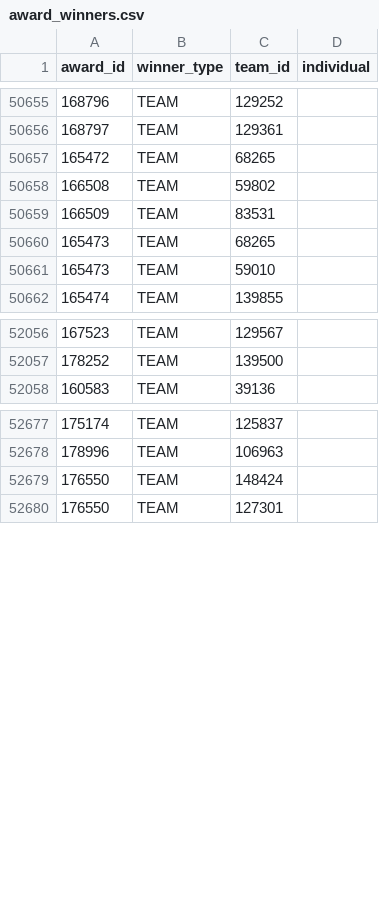
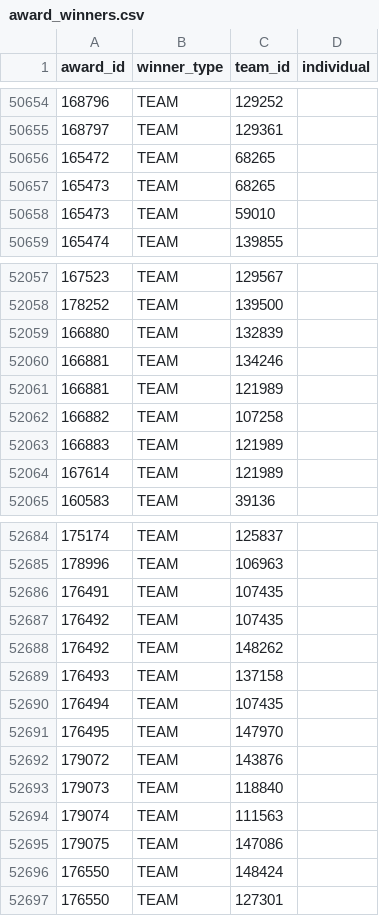
Before and after one commit to TRA-Vex/data, a CSV file: award_winners.csv, drawn as a sheet; only a part is shown, gaps mark what is left out; the diff covers the shown part only.

```diff
--- a/award_winners.csv
+++ b/award_winners.csv
@@ -50657,4 +50656,2 @@ award_id,winner_type,team_id,individual
 165472,TEAM,68265,
-166508,TEAM,59802,
-166509,TEAM,83531,
 165473,TEAM,68265,
@@ -52057,2 +52058,8 @@ award_id,winner_type,team_id,individual
 178252,TEAM,139500,
+166880,TEAM,132839,
+166881,TEAM,134246,
+166881,TEAM,121989,
+166882,TEAM,107258,
+166883,TEAM,121989,
+167614,TEAM,121989,
 160583,TEAM,39136,
@@ -52678,2 +52685,12 @@ award_id,winner_type,team_id,individual
 178996,TEAM,106963,
+176491,TEAM,107435,
+176492,TEAM,107435,
+176492,TEAM,148262,
+176493,TEAM,137158,
+176494,TEAM,107435,
+176495,TEAM,147970,
+179072,TEAM,143876,
+179073,TEAM,118840,
+179074,TEAM,111563,
+179075,TEAM,147086,
 176550,TEAM,148424,
```
Also changed, not shown: 20 added rows and 4 moved rows elsewhere in this file, 3 other files.
